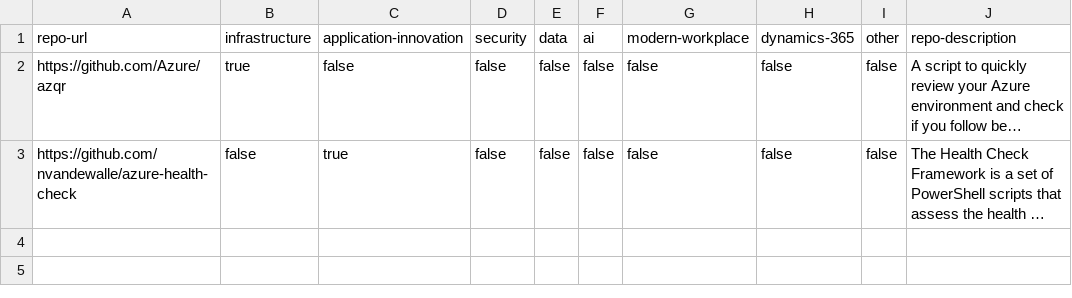
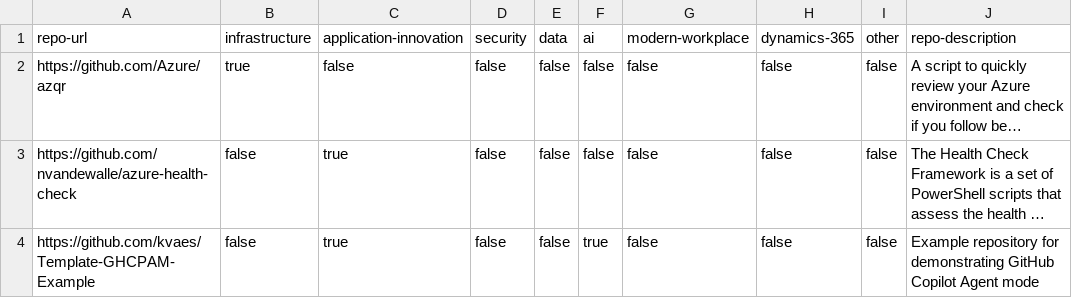
Before and after one commit to BeLux-Engineering-Experience/home, a CSV file: repo-urls.csv, drawn as a sheet; long unchanged cells end in …; the diff names each change by its address in the sheet, - before the commit and + after, or states it on an @@ line.

```diff
--- a/repo-urls.csv
+++ b/repo-urls.csv
+row 4: https://github.com/kvaes/Template-GHCPAM-Example | false | true | false | false | true | false | false | false | Example repository for demonstrating GitHub Copilot Agent mode
```
